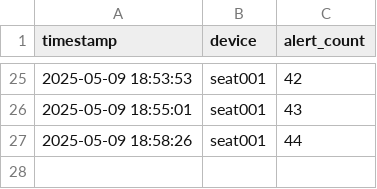
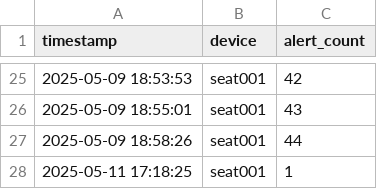
Before and after one commit to Xin-Wang1/CITS5506_IOT_Smart_Child_Alert_System, a CSV file: alert_logger/alert_log.csv, drawn as a sheet; only a part is shown, gaps mark what is left out; the diff names each change by its address in the sheet, - before the commit and + after, or states it on an @@ line.

Commit message:
Add files via upload

```diff
--- a/alert_logger/alert_log.csv
+++ b/alert_logger/alert_log.csv
+row 28: 2025-05-11 17:18:25 | seat001 | 1
```
